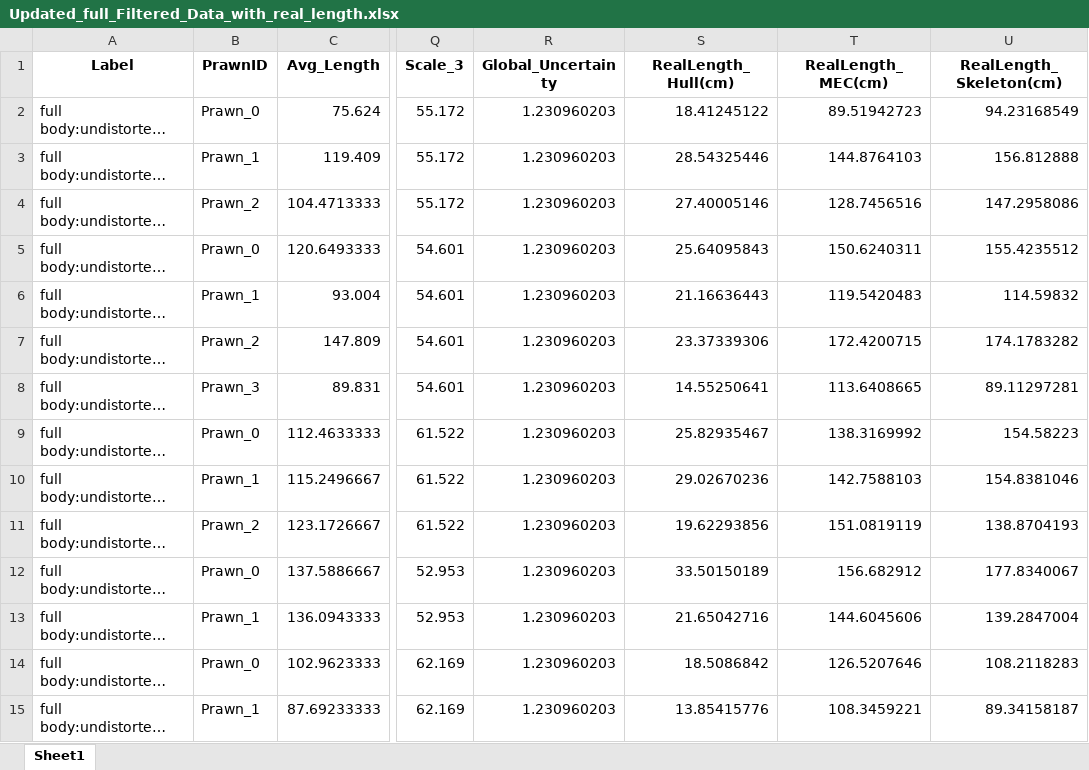
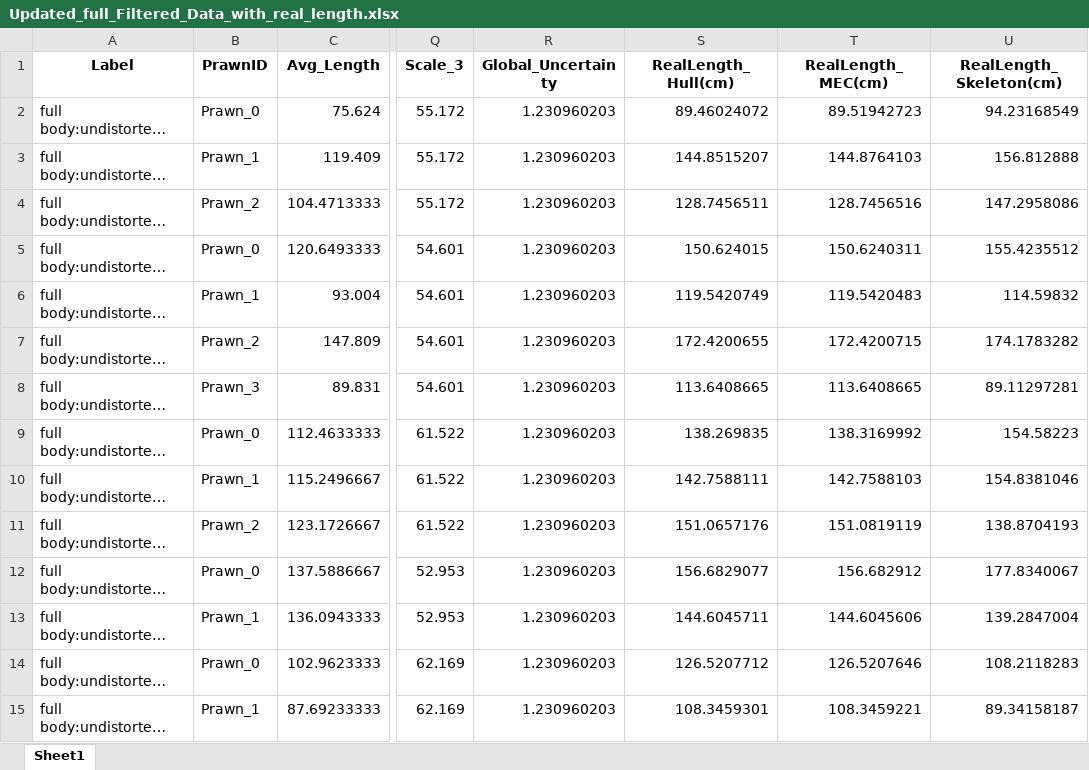
Before and after one commit to gbo999/Computer-Vision-for-Aquaculture-Monitoring-Robot, an Excel workbook: fifty_one/measurements/Updated_full_Filtered_Data_with_real_length.xlsx, sheet Sheet1, drawn as a sheet; only a part is shown, gaps mark what is left out; long unchanged cells end in …; values as stored, in another font and other column widths than the file's, no borders; the diff covers the shown part only; the diff names each change by its address in the sheet, - before the commit and + after, or states it on an @@ line.

Commit message:
body full need to work on quartiles

```diff
--- a/fifty_one/measurements/Updated_full_Filtered_Data_with_real_length.xlsx (sheet Sheet1)
+++ b/fifty_one/measurements/Updated_full_Filtered_Data_with_real_length.xlsx (sheet Sheet1)
-S2 (RealLength_Hull(cm)): 18.41245122
+S2 (RealLength_Hull(cm)): 89.46024072
-S3 (RealLength_Hull(cm)): 28.54325446
+S3 (RealLength_Hull(cm)): 144.8515207
-S4 (RealLength_Hull(cm)): 27.40005146
+S4 (RealLength_Hull(cm)): 128.7456511
-S5 (RealLength_Hull(cm)): 25.64095843
+S5 (RealLength_Hull(cm)): 150.624015
-S6 (RealLength_Hull(cm)): 21.16636443
+S6 (RealLength_Hull(cm)): 119.5420749
-S7 (RealLength_Hull(cm)): 23.37339306
+S7 (RealLength_Hull(cm)): 172.4200655
-S8 (RealLength_Hull(cm)): 14.55250641
+S8 (RealLength_Hull(cm)): 113.6408665
-S9 (RealLength_Hull(cm)): 25.82935467
+S9 (RealLength_Hull(cm)): 138.269835
-S10 (RealLength_Hull(cm)): 29.02670236
+S10 (RealLength_Hull(cm)): 142.7588111
-S11 (RealLength_Hull(cm)): 19.62293856
+S11 (RealLength_Hull(cm)): 151.0657176
-S12 (RealLength_Hull(cm)): 33.50150189
+S12 (RealLength_Hull(cm)): 156.6829077
-S13 (RealLength_Hull(cm)): 21.65042716
+S13 (RealLength_Hull(cm)): 144.6045711
-S14 (RealLength_Hull(cm)): 18.5086842
+S14 (RealLength_Hull(cm)): 126.5207712
-S15 (RealLength_Hull(cm)): 13.85415776
+S15 (RealLength_Hull(cm)): 108.3459301
```
Also changed, not shown: 108 edited cells elsewhere in this sheet, 2 other files.
